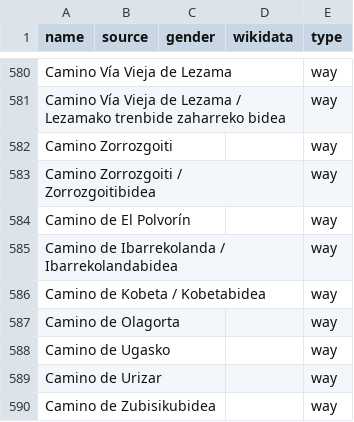
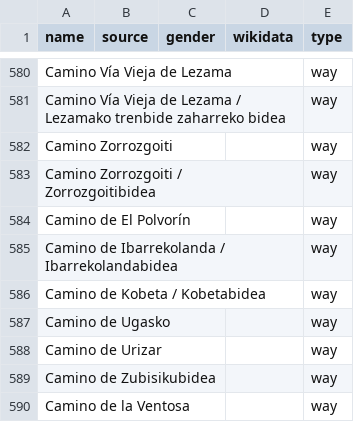
Before and after one commit to EqualStreetNames/equalstreetnames-bilbao, a CSV file: data/other.csv, drawn as a sheet; only a part is shown, gaps mark what is left out; the shorter side is filled out with more unchanged rows; the diff names each change by its address in the sheet, - before the commit and + after, or states it on an @@ line.

```diff
--- a/data/other.csv
+++ b/data/other.csv
-row 587: Camino de Olagorta |  |  |  | way
```
Also changed, not shown: 2 other files.
